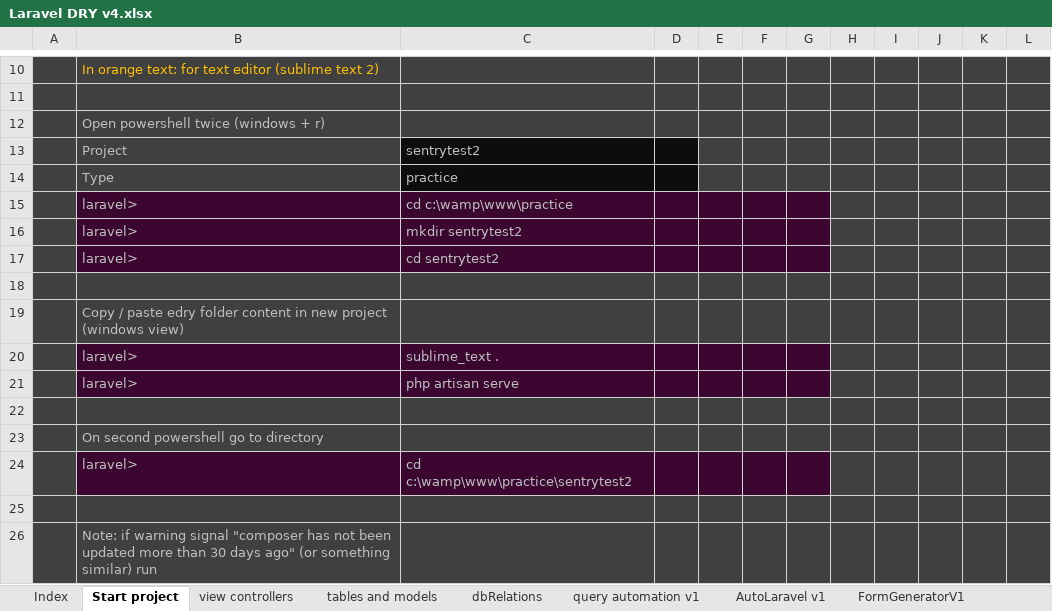
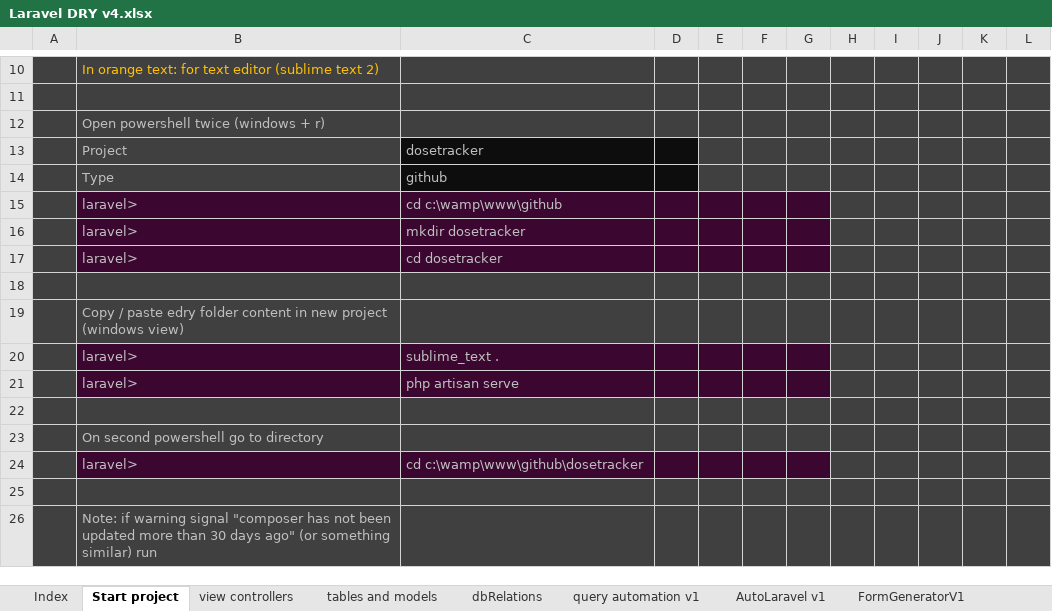
Before and after one commit to alejoto/edry2, an Excel workbook: public/support docs/Laravel DRY v4.xlsx, sheet Start project, drawn as a sheet; only a part is shown, gaps mark what is left out; values as stored, in another font and other column widths than the file's, no borders; charts and pictures not drawn; the diff names each change by its address in the sheet, - before the commit and + after, or states it on an @@ line.

```diff
--- a/public/support docs/Laravel DRY v4.xlsx (sheet Start project)
+++ b/public/support docs/Laravel DRY v4.xlsx (sheet Start project)
-C13: sentrytest2
+C13: dosetracker
-C14: practice
+C14: github
-C15: cd c:\wamp\www\practice
+C15: cd c:\wamp\www\github
-C16: mkdir sentrytest2
+C16: mkdir dosetracker
-C17: cd sentrytest2
+C17: cd dosetracker
-C24: cd c:\wamp\www\practice\sentrytest2
+C24: cd c:\wamp\www\github\dosetracker
```
Also changed, not shown: sheet tables and models, sheet query automation v1, sheet view controllers, sheet git commands, sheet Laravel mail v1, sheet Index, 1 more sheet, hidden cells, charts or pictures, 3 other files.
